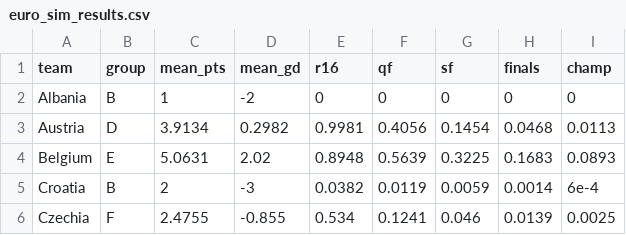
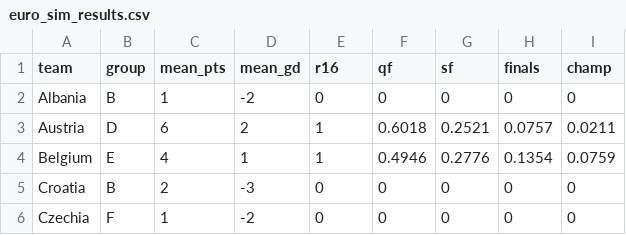
Before and after one commit to lbenz730/intl_soccer_2024, a CSV file: predictions/euro_sim_results.csv, drawn as a sheet; only a part is shown; the diff covers the shown part only.

```diff
--- a/predictions/euro_sim_results.csv
+++ b/predictions/euro_sim_results.csv
@@ -2,5 +2,5 @@ team,group,mean_pts,mean_gd,r16,qf,sf,finals,champ
 Albania,B,1,-2,0,0,0,0,0
-Austria,D,3.9134,0.2982,0.9981,0.4056,0.1454,0.0468,0.0113
-Belgium,E,5.0631,2.02,0.8948,0.5639,0.3225,0.1683,0.0893
-Croatia,B,2,-3,0.0382,0.0119,0.0059,0.0014,6e-4
-Czechia,F,2.4755,-0.855,0.534,0.1241,0.046,0.0139,0.0025
+Austria,D,6,2,1,0.6018,0.2521,0.0757,0.0211
+Belgium,E,4,1,1,0.4946,0.2776,0.1354,0.0759
+Croatia,B,2,-3,0,0,0,0,0
+Czechia,F,1,-2,0,0,0,0,0
```
Also changed, not shown: 103 edited cells elsewhere in this file, data/euro2024_schedule.csv, predictions/copa_history.csv, 51 other files.
